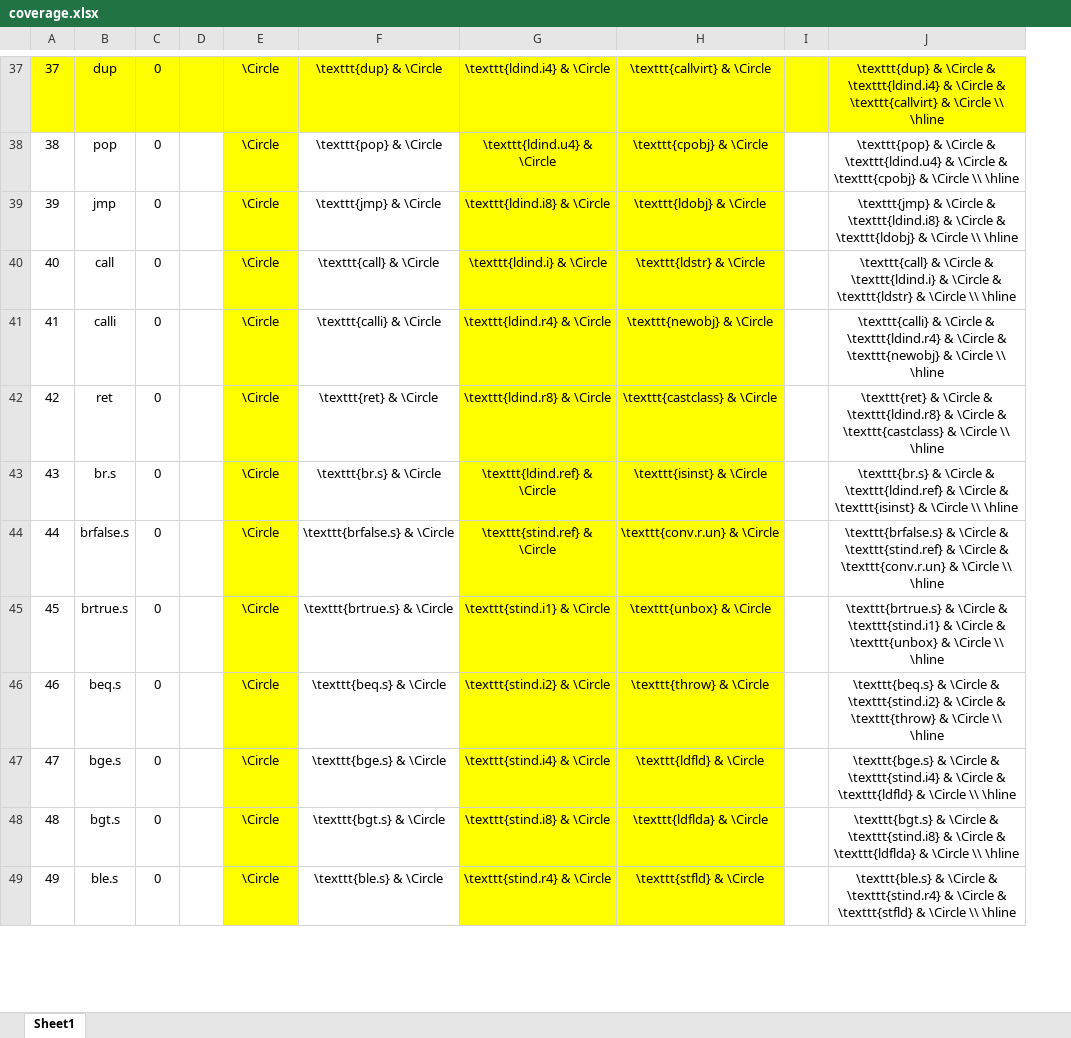
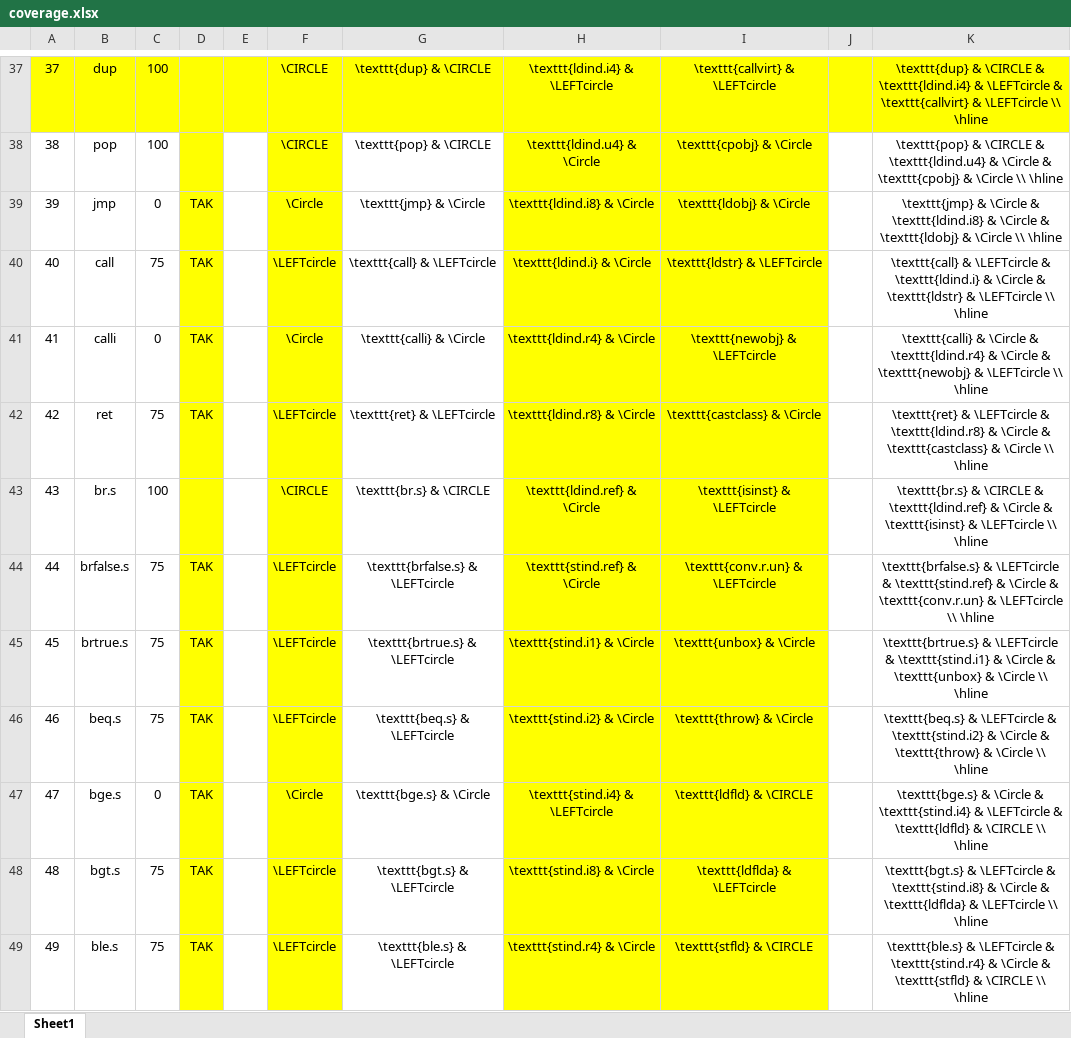
Before and after one commit to kvasnyk/CILantro, an Excel workbook: docs/coverage.xlsx, sheet Sheet1, drawn as a sheet; only a part is shown, gaps mark what is left out; values as stored, in another font and other column widths than the file's, no borders; removed rows and columns are numbered as before the commit, all else as after; the diff covers the shown part only; the diff names each change by its address in the sheet, - before the commit and + after, or states it on an @@ line.

```diff
--- a/docs/coverage.xlsx (sheet Sheet1)
+++ b/docs/coverage.xlsx (sheet Sheet1)
+column D, rows 39-49: TAK | TAK | TAK | TAK |  | TAK | TAK | TAK | TAK | TAK | TAK
-column I, empty
-column J, rows 37-49: \texttt{dup} & \Circle & \texttt{ldind.i4} & \Circle & \texttt{callvirt} & \Circle \\ \hline | \texttt{pop} & \Circle & \texttt{ldind.u4} & \Circle & \texttt{cpobj} & \Circle \\ \hline | \texttt{jmp} & \Circle & \texttt{ldind.i8} & \Circle & \texttt{ldobj} & \Circle \\ \hline | \texttt{call} & \Circle & \texttt{ldind.i} & \Circle & \texttt{ldstr} & \Circle \\ \hline | \texttt{calli} & \Circle & \texttt{ldind.r4} & \Circle & \texttt{newobj} & \Circle \\ \hline | \texttt{ret} & \Circle & \texttt{ldind.r8} & \Circle & \texttt{castclass} & \Circle \\ \hline | \texttt{br.s} & \Circle & \texttt{ldind.ref} & \Circle & \texttt{isinst} & \Circle \\ \hline | \texttt{brfalse.s} & \Circle & \texttt{stind.ref} & \Circle & \texttt{conv.r.un} & \Circle \\ \hline | \texttt{brtrue.s} & \Circle & \texttt{stind.i1} & \Circle & \texttt{unbox} & \Circle \\ \hline | \texttt{beq.s} & \Circle & \texttt{stind.i2} & \Circle & \texttt{throw} & \Circle \\ \hline | \texttt{bge.s} & \Circle & \texttt{stind.i4} & \Circle & \texttt{ldfld} & \Circle \\ \hline | \texttt{bgt.s} & \Circle & \texttt{stind.i8} & \Circle & \texttt{ldflda} & \Circle \\ \hline | \texttt{ble.s} & \Circle & \texttt{stind.r4} & \Circle & \texttt{stfld} & \Circle \\ \hline
+column J, empty
+column K, rows 37-49: \texttt{dup} & \CIRCLE & \texttt{ldind.i4} & \LEFTcircle & \texttt{callvirt} & \LEFTcircle \\ \hline | \texttt{pop} & \CIRCLE & \texttt{ldind.u4} & \Circle & \texttt{cpobj} & \Circle \\ \hline | \texttt{jmp} & \Circle & \texttt{ldind.i8} & \Circle & \texttt{ldobj} & \Circle \\ \hline | \texttt{call} & \LEFTcircle & \texttt{ldind.i} & \Circle & \texttt{ldstr} & \LEFTcircle \\ \hline | \texttt{calli} & \Circle & \texttt{ldind.r4} & \Circle & \texttt{newobj} & \LEFTcircle \\ \hline | \texttt{ret} & \LEFTcircle & \texttt{ldind.r8} & \Circle & \texttt{castclass} & \Circle \\ \hline | \texttt{br.s} & \CIRCLE & \texttt{ldind.ref} & \Circle & \texttt{isinst} & \LEFTcircle \\ \hline | \texttt{brfalse.s} & \LEFTcircle & \texttt{stind.ref} & \Circle & \texttt{conv.r.un} & \LEFTcircle \\ \hline | \texttt{brtrue.s} & \LEFTcircle & \texttt{stind.i1} & \Circle & \texttt{unbox} & \Circle \\ \hline | \texttt{beq.s} & \LEFTcircle & \texttt{stind.i2} & \Circle & \texttt{throw} & \Circle \\ \hline | \texttt{bge.s} & \Circle & \texttt{stind.i4} & \LEFTcircle & \texttt{ldfld} & \CIRCLE \\ \hline | \texttt{bgt.s} & \LEFTcircle & \texttt{stind.i8} & \Circle & \texttt{ldflda} & \LEFTcircle \\ \hline | \texttt{ble.s} & \LEFTcircle & \texttt{stind.r4} & \Circle & \texttt{stfld} & \CIRCLE \\ \hline
-C37:C38: 0
+C37:C38: 100
-F37:F38: \Circle
+F37:F38: \CIRCLE
-G37: \texttt{dup} & \Circle
+G37: \texttt{dup} & \CIRCLE
-H37: \texttt{ldind.i4} & \Circle
+H37: \texttt{ldind.i4} & \LEFTcircle
-I37: \texttt{callvirt} & \Circle
+I37: \texttt{callvirt} & \LEFTcircle
-G38: \texttt{pop} & \Circle
+G38: \texttt{pop} & \CIRCLE
-C40: 0
+C40: 75
-F40: \Circle
+F40: \LEFTcircle
-G40: \texttt{call} & \Circle
+G40: \texttt{call} & \LEFTcircle
-I40: \texttt{ldstr} & \Circle
+I40: \texttt{ldstr} & \LEFTcircle
-I41: \texttt{newobj} & \Circle
+I41: \texttt{newobj} & \LEFTcircle
-C42: 0
+C42: 75
-F42: \Circle
+F42: \LEFTcircle
-G42: \texttt{ret} & \Circle
+G42: \texttt{ret} & \LEFTcircle
-C43: 0
+C43: 100
-F43: \Circle
+F43: \CIRCLE
-G43: \texttt{br.s} & \Circle
+G43: \texttt{br.s} & \CIRCLE
-I43: \texttt{isinst} & \Circle
+I43: \texttt{isinst} & \LEFTcircle
-C44:C46: 0
+C44:C46: 75
-F44:F46: \Circle
+F44:F46: \LEFTcircle
-G44: \texttt{brfalse.s} & \Circle
+G44: \texttt{brfalse.s} & \LEFTcircle
-I44: \texttt{conv.r.un} & \Circle
+I44: \texttt{conv.r.un} & \LEFTcircle
-G45: \texttt{brtrue.s} & \Circle
+G45: \texttt{brtrue.s} & \LEFTcircle
-G46: \texttt{beq.s} & \Circle
+G46: \texttt{beq.s} & \LEFTcircle
-H47: \texttt{stind.i4} & \Circle
+H47: \texttt{stind.i4} & \LEFTcircle
-I47: \texttt{ldfld} & \Circle
+I47: \texttt{ldfld} & \CIRCLE
-C48:C49: 0
+C48:C49: 75
-F48:F49: \Circle
+F48:F49: \LEFTcircle
-G48: \texttt{bgt.s} & \Circle
+G48: \texttt{bgt.s} & \LEFTcircle
-I48: \texttt{ldflda} & \Circle
+I48: \texttt{ldflda} & \LEFTcircle
-G49: \texttt{ble.s} & \Circle
+G49: \texttt{ble.s} & \LEFTcircle
-I49: \texttt{stfld} & \Circle
+I49: \texttt{stfld} & \CIRCLE
```
Also changed, not shown: 7 added rows and 467 edited cells elsewhere in this sheet, formulas that keep their value, 14 other files.
